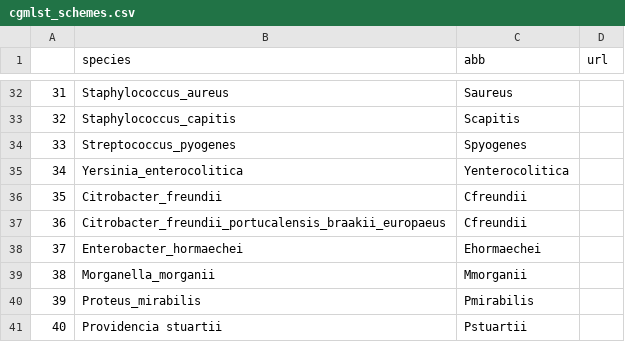
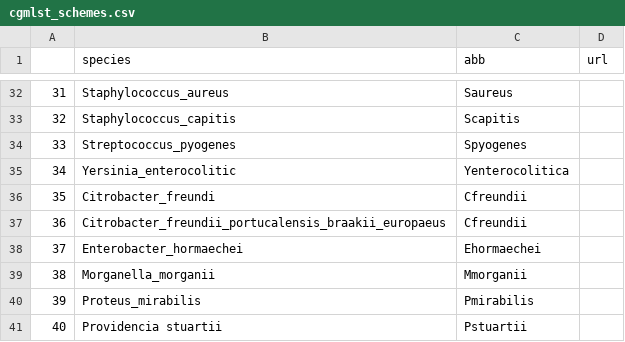
Before and after one commit to liora-bioinformatics/PhyloTrace, a CSV file: assets/cgmlst_schemes.csv, drawn as a sheet; only a part is shown, gaps mark what is left out; the diff names each change by its address in the sheet, - before the commit and + after, or states it on an @@ line.

Commit message:
Changes in scheme csv reading

```diff
--- a/assets/cgmlst_schemes.csv
+++ b/assets/cgmlst_schemes.csv
-B35 (species): Yersinia_enterocolitica
+B35 (species): Yersinia_enterocolitic
-B36 (species): Citrobacter_freundii
+B36 (species): Citrobacter_freundi
```
Also changed, not shown: assets/pubmlst_schemes.csv, 2 other files.
